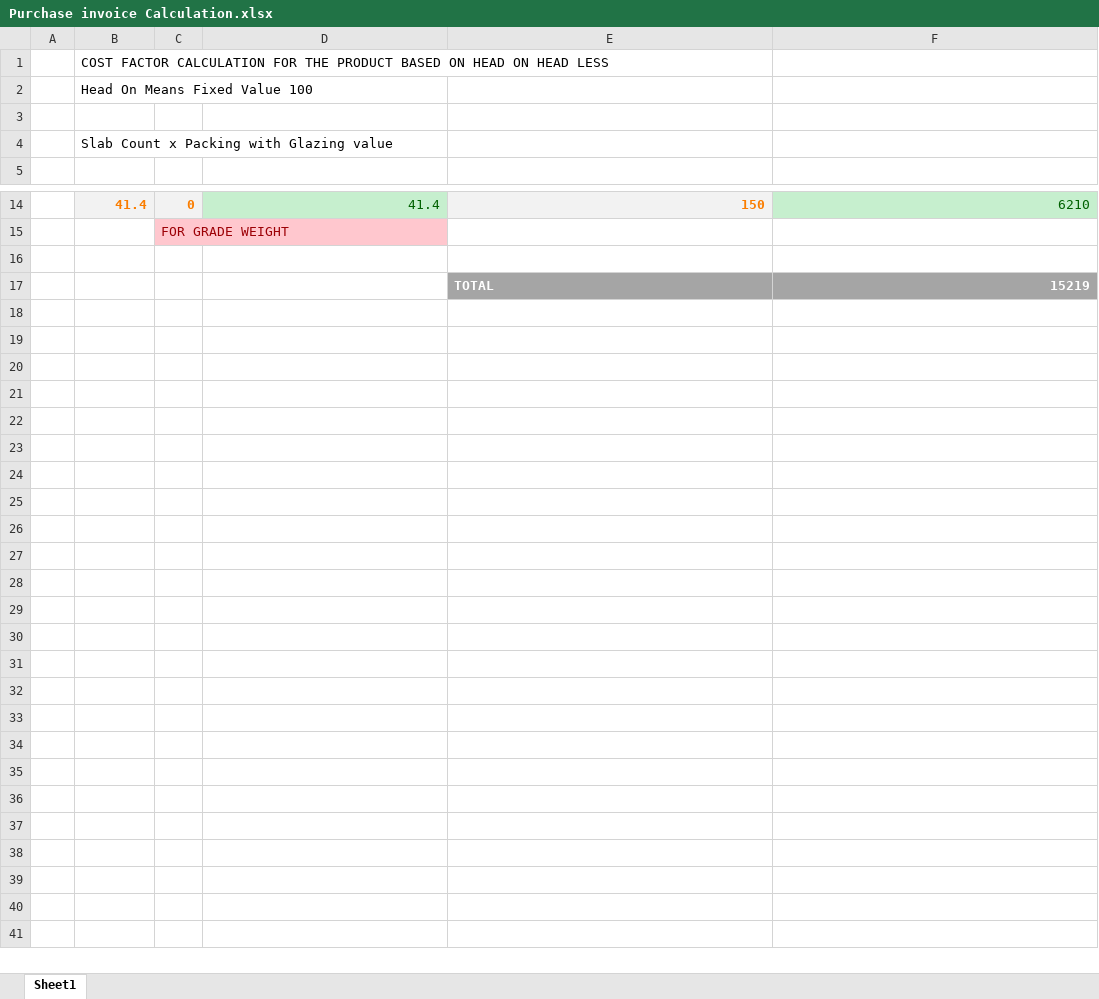
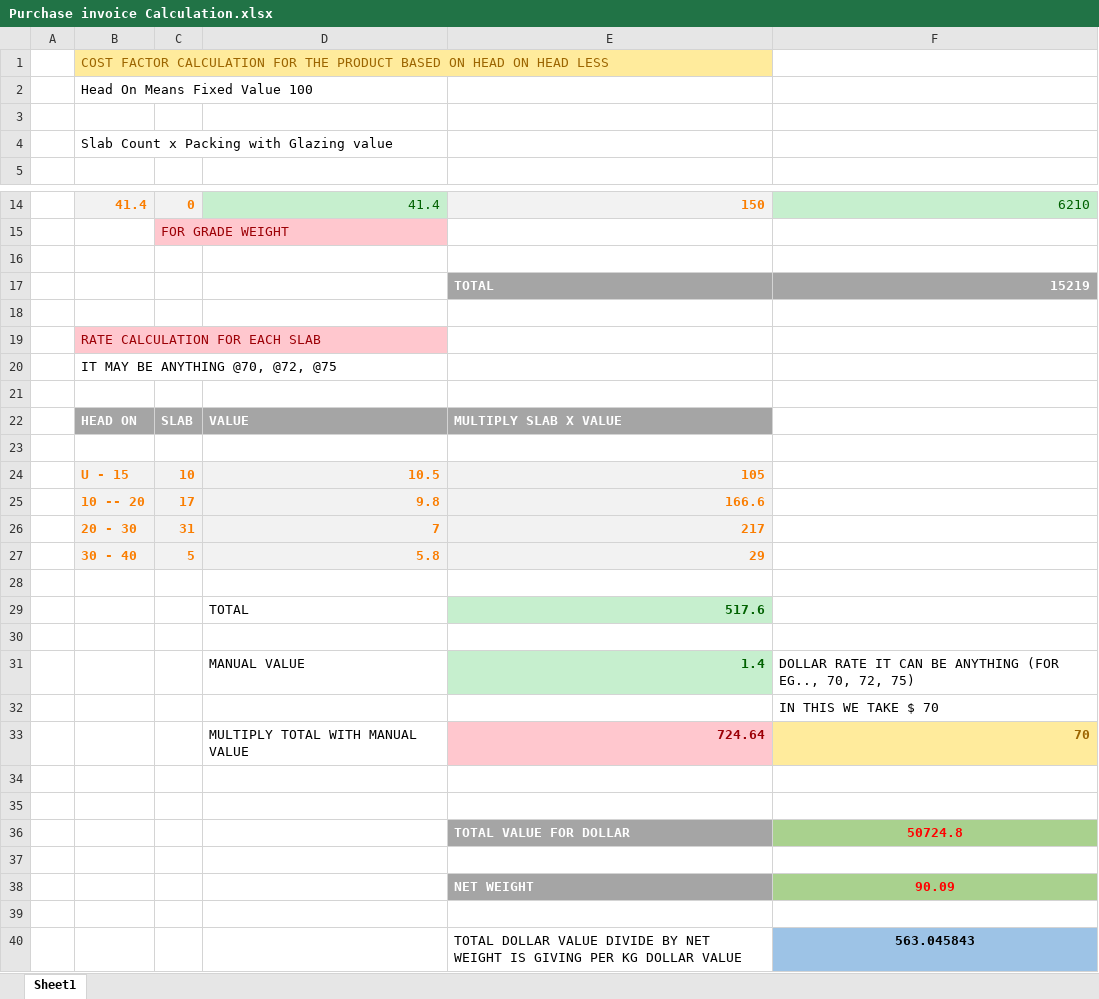
Before and after one commit to fusiontecsupport/KVM_ERP, an Excel workbook: Purchase invoice Calculation.xlsx, sheet Sheet1, drawn as a sheet; only a part is shown, gaps mark what is left out; values as stored, in another font and other column widths than the file's, no borders; the diff names each change by its address in the sheet, - before the commit and + after, or states it on an @@ line.

Commit message:
Add Others field in the Transaction Production Calculation and made into the calculation

```diff
--- a/Purchase invoice Calculation.xlsx (sheet Sheet1)
+++ b/Purchase invoice Calculation.xlsx (sheet Sheet1)
@@ B1 fill: none → #FFEB9C, text colour: black → #9C6500 @@
+row 18: (empty)
+row 19:  | RATE CALCULATION FOR EACH SLAB
+row 20:  | IT MAY BE ANYTHING @70, @72, @75
+row 21: (empty)
+row 22:  | HEAD ON | SLAB | VALUE | MULTIPLY SLAB X VALUE
+row 23: (empty)
+row 24:  | U - 15 | 10 | 10.5 | 105
+row 25:  | 10 -- 20 | 17 | 9.8 | 166.6
+row 26:  | 20 - 30 | 31 | 7 | 217
+row 27:  | 30 - 40 | 5 | 5.8 | 29
+row 28: (empty)
+row 29:  |  |  | TOTAL | 517.6
+row 30: (empty)
+row 31:  |  |  | MANUAL VALUE | 1.4 | DOLLAR RATE IT CAN BE ANYTHING (FOR EG.., 70, 72, 75)
+row 32:  |  |  |  |  | IN THIS WE TAKE $ 70
+row 33:  |  |  | MULTIPLY TOTAL WITH MANUAL VALUE | 724.64 | 70
+row 34: (empty)
+row 35: (empty)
+row 36:  |  |  |  | TOTAL VALUE FOR DOLLAR | 50724.8
+row 37: (empty)
+row 38:  |  |  |  | NET WEIGHT | 90.09
+row 39: (empty)
+row 40:  |  |  |  | TOTAL DOLLAR VALUE DIVIDE BY NET WEIGHT IS GIVING PER KG DOLLAR VALUE | 563.045843
```
Also changed, not shown: 9 other files.
